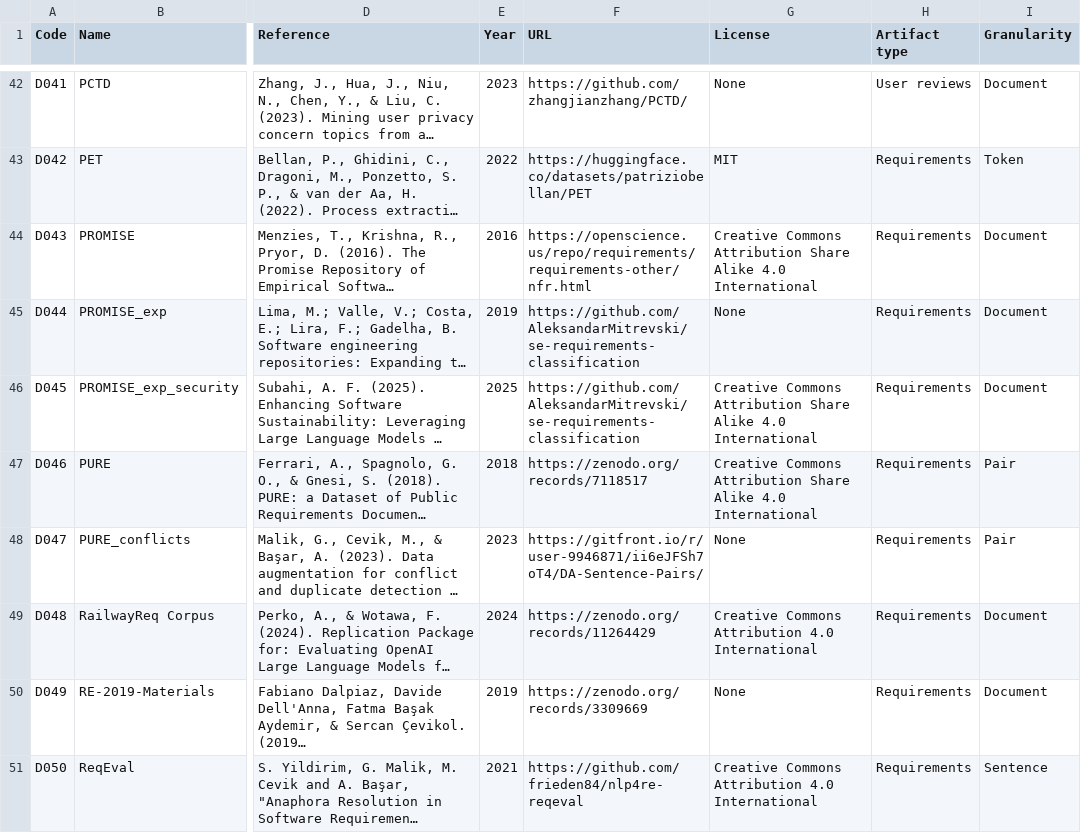
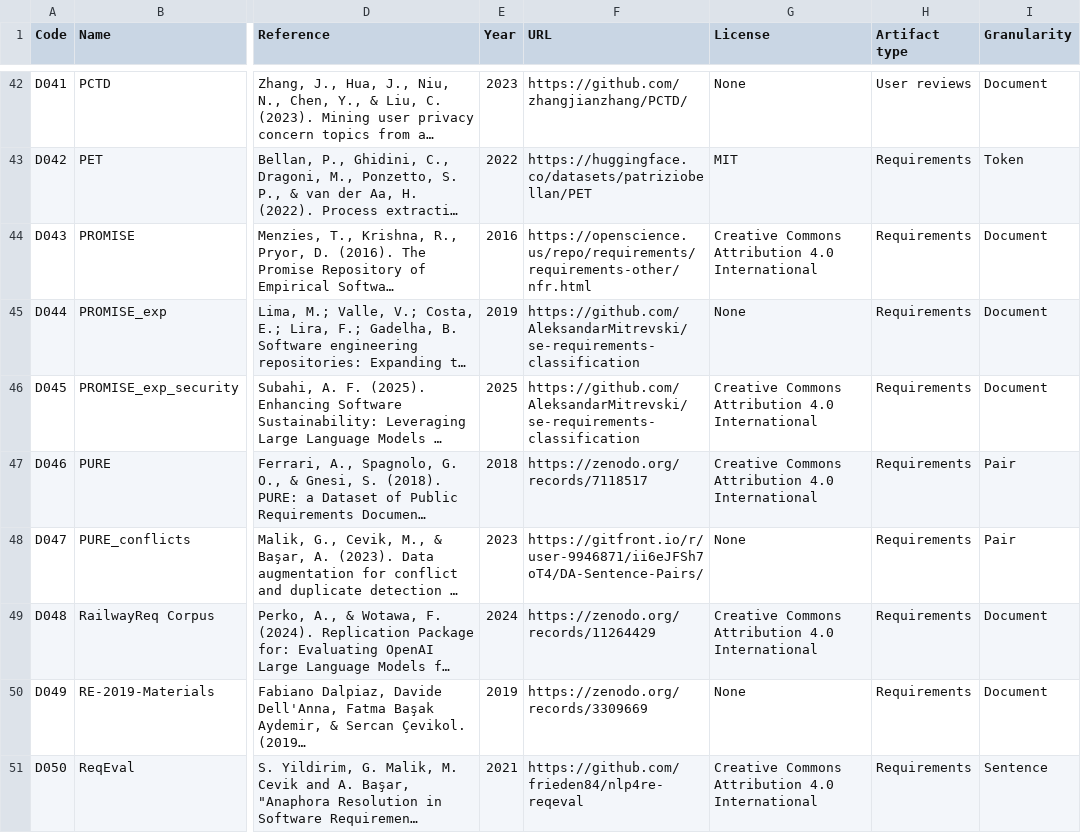
Before and after one commit to nlp4se/LLM4RE-Datasets, a CSV file: data/datasets.csv, drawn as a sheet; only a part is shown, gaps mark what is left out; long unchanged cells end in …; the diff covers the shown part only; the diff names each change by its address in the sheet, - before the commit and + after, or states it on an @@ line.

```diff
--- a/data/datasets.csv
+++ b/data/datasets.csv
-G44 (License): …Commons Attribution Share Alike 4.0 International
+G44 (License): …Commons Attribution 4.0 International
-G46:G47 (License): …Commons Attribution Share Alike 4.0 International
+G46:G47 (License): …Commons Attribution 4.0 International
```
Also changed, not shown: 14 edited cells elsewhere in this file.
